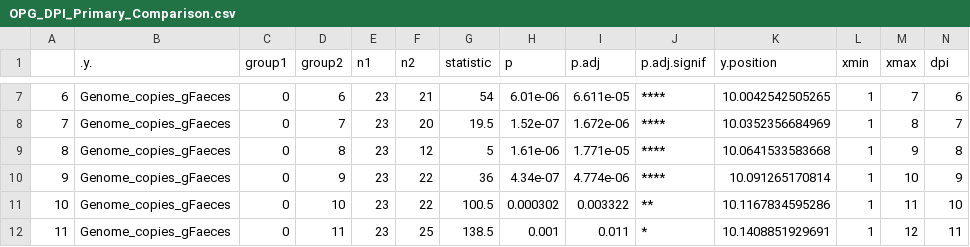
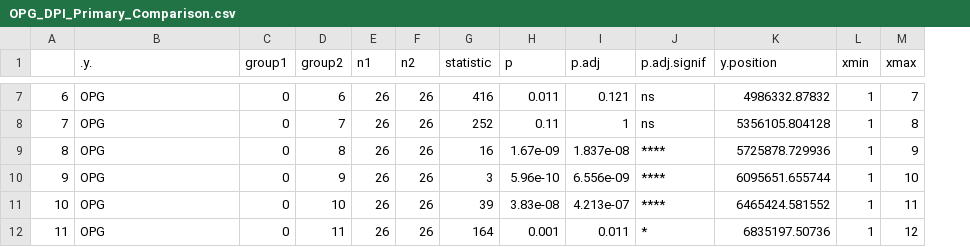
Before and after one commit to Dileshi/Eimeria_Quant2, a CSV file: Tables/Primary_Infection/OPG_DPI_Primary_Comparison.csv, drawn as a sheet; only a part is shown, gaps mark what is left out; the diff covers the shown part only; the diff names each change by its address in the sheet, - before the commit and + after, or states it on an @@ line.

```diff
--- a/Tables/Primary_Infection/OPG_DPI_Primary_Comparison.csv
+++ b/Tables/Primary_Infection/OPG_DPI_Primary_Comparison.csv
-column N (dpi), rows 7-12: 6 | 7 | 8 | 9 | 10 | 11
-B7:B12 (.y.): Genome_copies_gFaeces
+B7:B12 (.y.): OPG
-E7:E12 (n1): 23
+E7:E12 (n1): 26
-F7 (n2): 21
+F7 (n2): 26
-G7 (statistic): 54
+G7 (statistic): 416
-H7 (p): 6.01e-06
+H7 (p): 0.011
-I7 (p.adj): 6.611e-05
+I7 (p.adj): 0.121
-J7:J8 (p.adj.signif): ****
+J7:J8 (p.adj.signif): ns
-K7 (y.position): 10.0042542505265
+K7 (y.position): 4986332.87832
-F8 (n2): 20
+F8 (n2): 26
-G8 (statistic): 19.5
+G8 (statistic): 252
-H8 (p): 1.52e-07
+H8 (p): 0.11
-I8 (p.adj): 1.672e-06
+I8 (p.adj): 1
-K8 (y.position): 10.0352356684969
+K8 (y.position): 5356105.804128
-F9 (n2): 12
+F9 (n2): 26
-G9 (statistic): 5
+G9 (statistic): 16
-H9 (p): 1.61e-06
+H9 (p): 1.67e-09
-I9 (p.adj): 1.771e-05
+I9 (p.adj): 1.837e-08
-K9 (y.position): 10.0641533583668
+K9 (y.position): 5725878.729936
-F10:F11 (n2): 22
+F10:F11 (n2): 26
-G10 (statistic): 36
+G10 (statistic): 3
-H10 (p): 4.34e-07
+H10 (p): 5.96e-10
-I10 (p.adj): 4.774e-06
+I10 (p.adj): 6.556e-09
-K10 (y.position): 10.091265170814
+K10 (y.position): 6095651.655744
-G11 (statistic): 100.5
+G11 (statistic): 39
-H11 (p): 0.000302
+H11 (p): 3.83e-08
-I11 (p.adj): 0.003322
+I11 (p.adj): 4.213e-07
-J11 (p.adj.signif): **
+J11 (p.adj.signif): ****
-K11 (y.position): 10.1167834595286
+K11 (y.position): 6465424.581552
-F12 (n2): 25
+F12 (n2): 26
-G12 (statistic): 138.5
+G12 (statistic): 164
-K12 (y.position): 10.1408851929691
+K12 (y.position): 6835197.50736
```
Also changed, not shown: 36 edited cells elsewhere in this file, Tables/Primary_Infection/Genome_copies_gFaeces_DPI_Primary_Comparison.csv, Tables/Primary_Infection/Weightloss_DPI_Primary_Comparison.csv, 29 other files.
